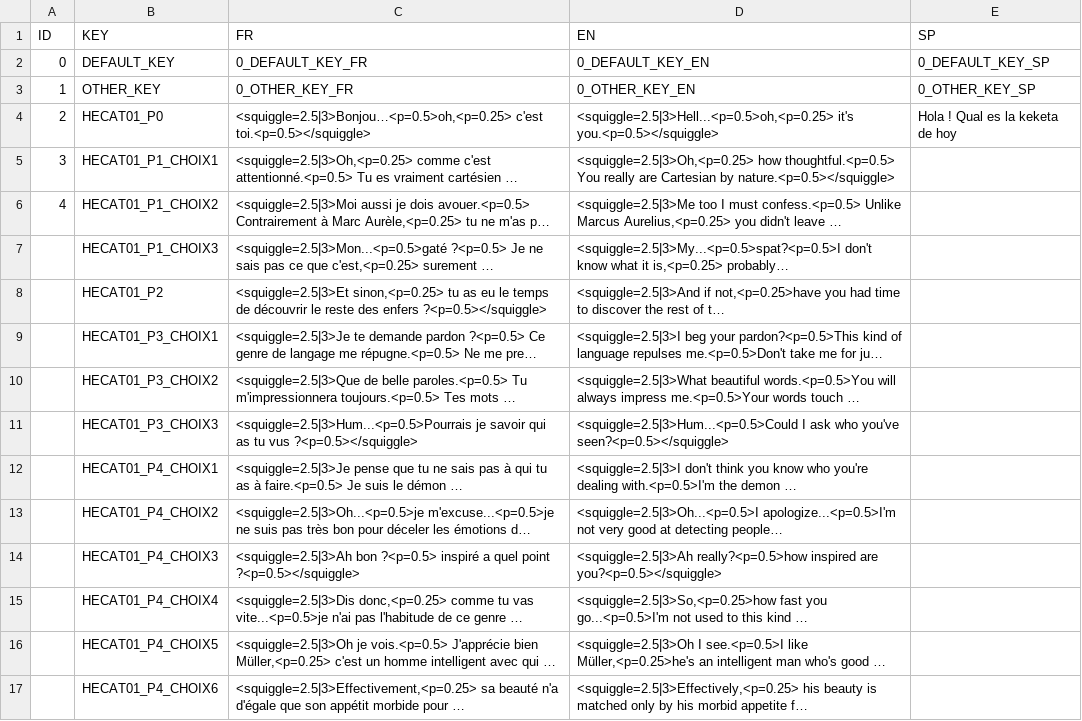
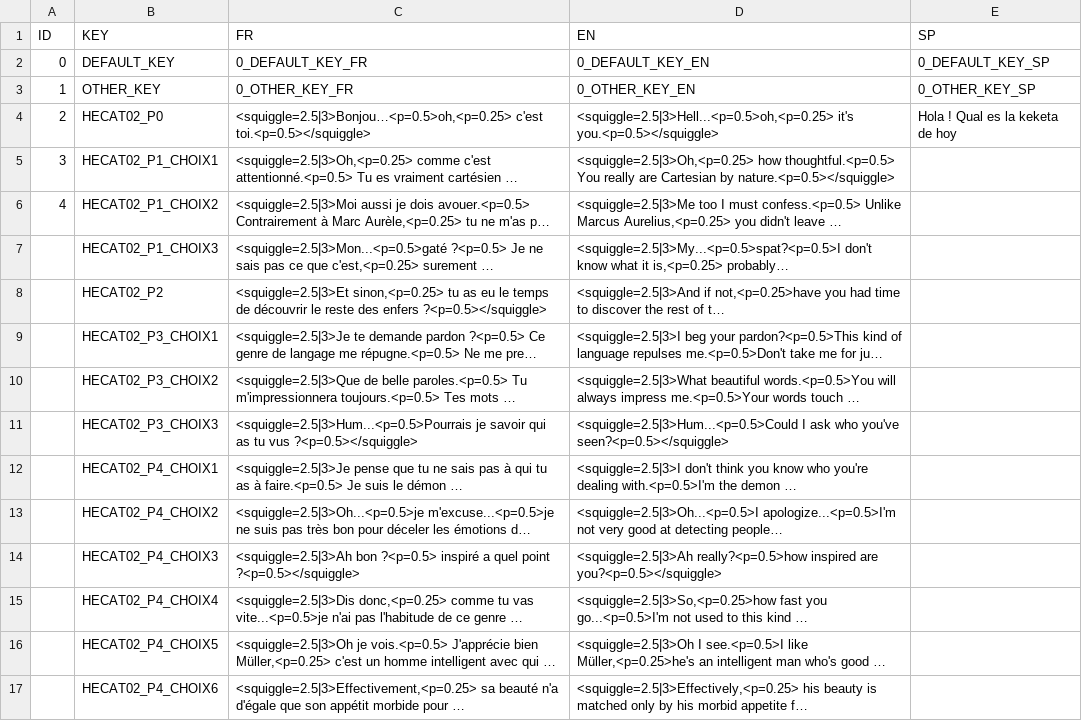
Before and after one commit to DanZo0x/ProjectNarra3D, a CSV file: Assets/Dialogues/Sentences_Hecat_2.csv, drawn as a sheet; only a part is shown; long unchanged cells end in …; the diff covers the shown part only; the diff names each change by its address in the sheet, - before the commit and + after, or states it on an @@ line.

Commit message:
Update_Hecat2

```diff
--- a/Assets/Dialogues/Sentences_Hecat_2.csv
+++ b/Assets/Dialogues/Sentences_Hecat_2.csv
-B4 (KEY): HECAT01_P0
+B4 (KEY): HECAT02_P0
-B5 (KEY): HECAT01_P1_CHOIX1
+B5 (KEY): HECAT02_P1_CHOIX1
-B6 (KEY): HECAT01_P1_CHOIX2
+B6 (KEY): HECAT02_P1_CHOIX2
-B7 (KEY): HECAT01_P1_CHOIX3
+B7 (KEY): HECAT02_P1_CHOIX3
-B8 (KEY): HECAT01_P2
+B8 (KEY): HECAT02_P2
-B9 (KEY): HECAT01_P3_CHOIX1
+B9 (KEY): HECAT02_P3_CHOIX1
-B10 (KEY): HECAT01_P3_CHOIX2
+B10 (KEY): HECAT02_P3_CHOIX2
-B11 (KEY): HECAT01_P3_CHOIX3
+B11 (KEY): HECAT02_P3_CHOIX3
-B12 (KEY): HECAT01_P4_CHOIX1
+B12 (KEY): HECAT02_P4_CHOIX1
-B13 (KEY): HECAT01_P4_CHOIX2
+B13 (KEY): HECAT02_P4_CHOIX2
-B14 (KEY): HECAT01_P4_CHOIX3
+B14 (KEY): HECAT02_P4_CHOIX3
-B15 (KEY): HECAT01_P4_CHOIX4
+B15 (KEY): HECAT02_P4_CHOIX4
-B16 (KEY): HECAT01_P4_CHOIX5
+B16 (KEY): HECAT02_P4_CHOIX5
-B17 (KEY): HECAT01_P4_CHOIX6
+B17 (KEY): HECAT02_P4_CHOIX6
```
Also changed, not shown: 15 edited cells elsewhere in this file, 1 other file.
